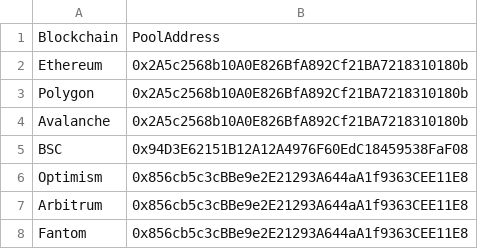
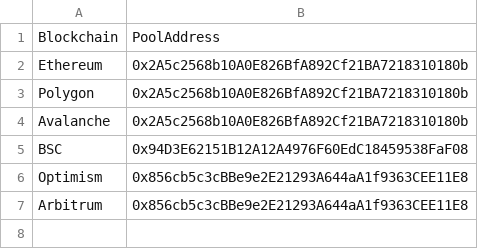
Before and after one commit to IlluvatarEru/hyphenArbitrage, a CSV file: src/resources/supported_pools.csv, drawn as a sheet.

```diff
--- a/src/resources/supported_pools.csv
+++ b/src/resources/supported_pools.csv
@@ -7,2 +7 @@ Optimism,0x856cb5c3cBBe9e2E21293A644aA1f9363CEE11E8
 Arbitrum,0x856cb5c3cBBe9e2E21293A644aA1f9363CEE11E8
-Fantom,0x856cb5c3cBBe9e2E21293A644aA1f9363CEE11E8
```
Also changed, not shown: src/resources/supported_assets.csv, 5 other files.
